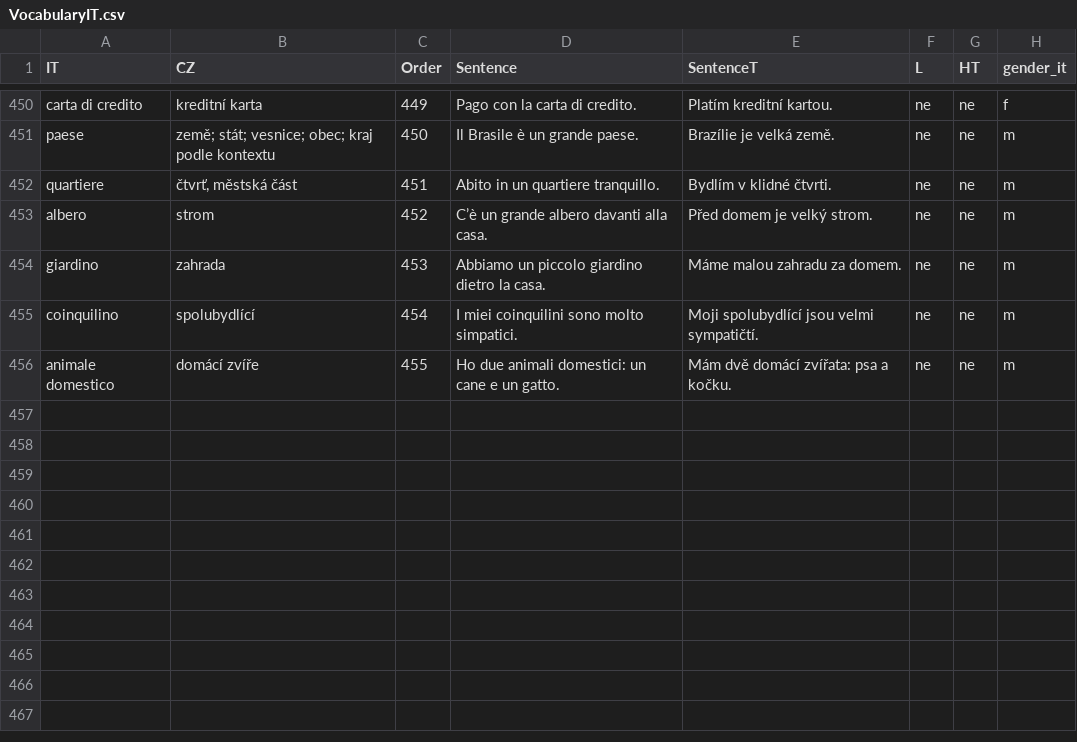
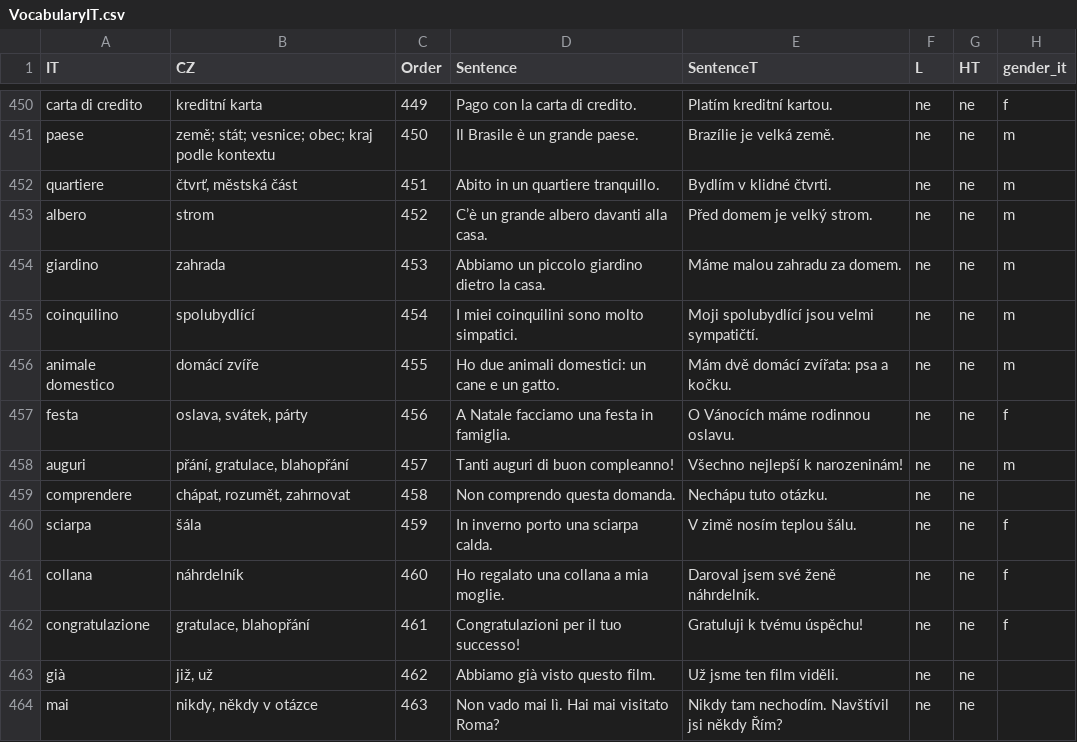
Before and after one commit to Belisarius-Mila/PythonMF, a CSV file: VocabularyIT/VocabularyIT.csv, drawn as a sheet; only a part is shown, gaps mark what is left out.

Commit message:
Add FR and IT vocabulary entries

```diff
--- a/VocabularyIT/VocabularyIT.csv
+++ b/VocabularyIT/VocabularyIT.csv
@@ -456 +456,9 @@ coinquilino,spolubydlící,454,I miei coinquilini sono molto simpatici.,Moji spo
 animale domestico,domácí zvíře,455,Ho due animali domestici: un cane e un gatto.,Mám dvě domácí zvířata: psa a kočku.,ne,ne,m
+festa,"oslava, svátek, párty",456,A Natale facciamo una festa in famiglia.,O Vánocích máme rodinnou oslavu.,ne,ne,f
+auguri,"přání, gratulace, blahopřání",457,Tanti auguri di buon compleanno!,Všechno nejlepší k narozeninám!,ne,ne,m
+comprendere,"chápat, rozumět, zahrnovat",458,Non comprendo questa domanda.,Nechápu tuto otázku.,ne,ne,
+sciarpa,šála,459,In inverno porto una sciarpa calda.,V zimě nosím teplou šálu.,ne,ne,f
+collana,náhrdelník,460,Ho regalato una collana a mia moglie.,Daroval jsem své ženě náhrdelník.,ne,ne,f
+congratulazione,"gratulace, blahopřání",461,Congratulazioni per il tuo successo!,Gratuluji k tvému úspěchu!,ne,ne,f
+già,"již, už",462,Abbiamo già visto questo film.,Už jsme ten film viděli.,ne,ne,
+mai,"nikdy, někdy v otázce",463,Non vado mai lì. Hai mai visitato Roma?,Nikdy tam nechodím. Navštívil jsi někdy Řím?,ne,ne,
```
Also changed, not shown: VocabularyFR/VocabularyFR.csv.
